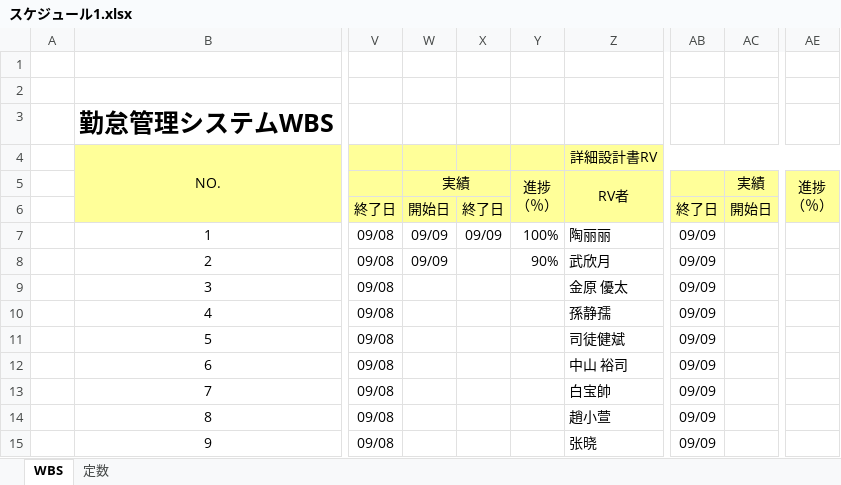
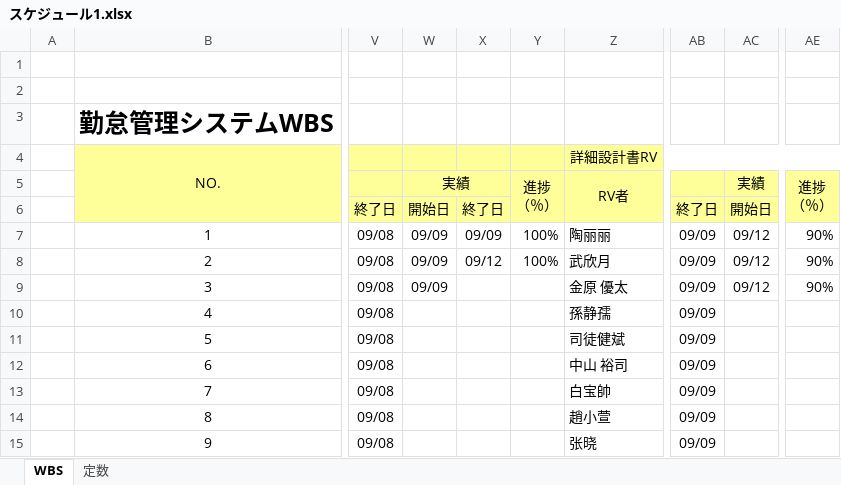
Before and after one commit to Takukun1114/202209-, an Excel workbook: 00_WBS/スケジュール1.xlsx, sheet WBS, drawn as a sheet; only a part is shown, gaps mark what is left out; values as stored, in another font and other column widths than the file's, no borders; conditional formats not drawn; the diff names each change by its address in the sheet, - before the commit and + after, or states it on an @@ line.

```diff
--- a/00_WBS/スケジュール1.xlsx (sheet WBS)
+++ b/00_WBS/スケジュール1.xlsx (sheet WBS)
-AC7:AC9: (empty)
+AC7:AC9: 09/12
-AE7:AE9: (empty)
+AE7:AE9: 90%
-X8: (empty)
+X8: 09/12
-Y8: 90%
+Y8: 100%
-W9: (empty)
+W9: 09/09
```
Also changed, not shown: 2 other files.
